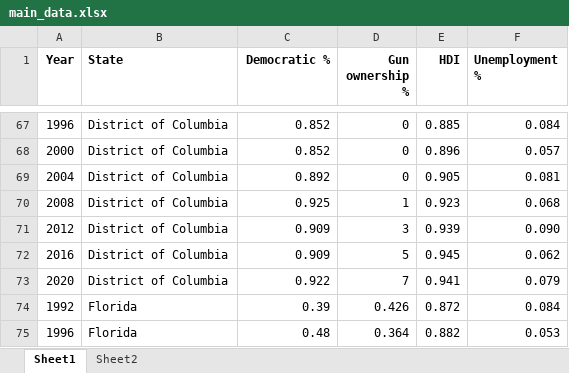
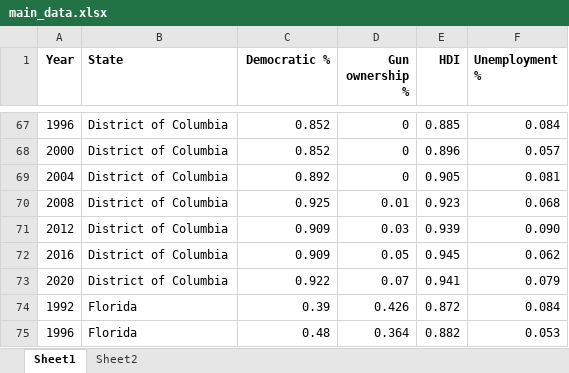
Before and after one commit to SzczypekJ/Predicting-USA-presidential-elections, an Excel workbook: data/main_data.xlsx, sheet Sheet1, drawn as a sheet; only a part is shown, gaps mark what is left out; values as stored, in another font and other column widths than the file's, no borders; the diff names each change by its address in the sheet, - before the commit and + after, or states it on an @@ line.

```diff
--- a/data/main_data.xlsx (sheet Sheet1)
+++ b/data/main_data.xlsx (sheet Sheet1)
-D70 (Gun ownership %): 1
+D70 (Gun ownership %): 0.01
-D71 (Gun ownership %): 3
+D71 (Gun ownership %): 0.03
-D72 (Gun ownership %): 5
+D72 (Gun ownership %): 0.05
-D73 (Gun ownership %): 7
+D73 (Gun ownership %): 0.07
```
Also changed, not shown: 5 other files.
